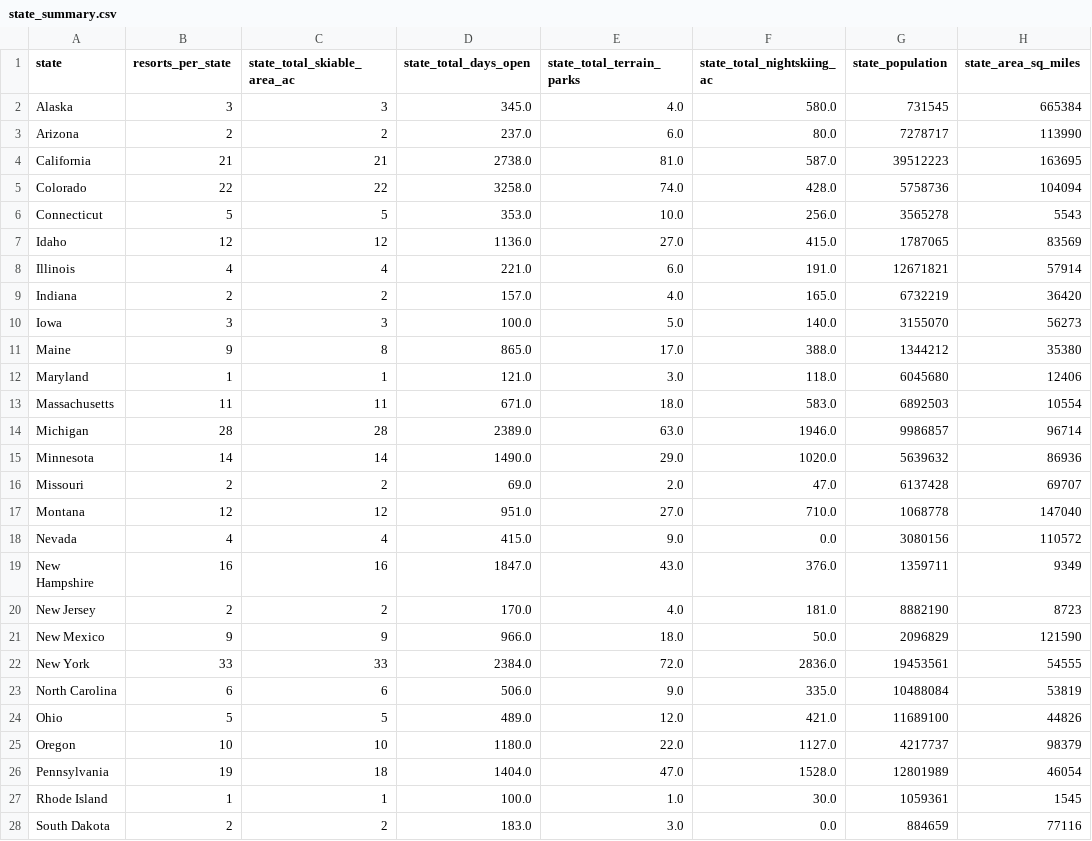
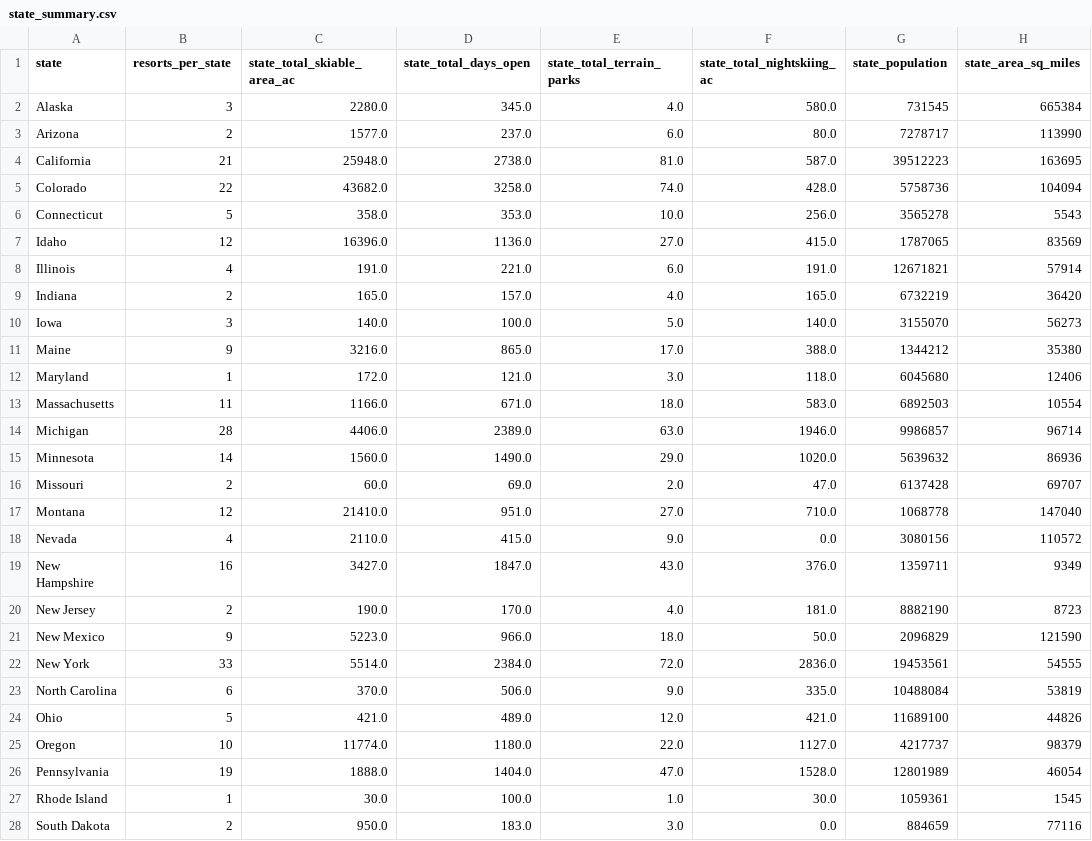
Before and after one commit to ds-edu/DataScienceGuidedCapstone, a CSV file: data/state_summary.csv, drawn as a sheet; only a part is shown; the diff covers the shown part only.

Commit message:
Version 1.3: Modifed state_total_skiable_area_ac logic

```diff
--- a/data/state_summary.csv
+++ b/data/state_summary.csv
@@ -1,28 +1,28 @@
 state,resorts_per_state,state_total_skiable_area_ac,state_total_days_open,state_total_terrain_parks,state_total_nightskiing_ac,state_population,state_area_sq_miles
-Alaska,3,3,345.0,4.0,580.0,731545,665384
-Arizona,2,2,237.0,6.0,80.0,7278717,113990
-California,21,21,2738.0,81.0,587.0,39512223,163695
-Colorado,22,22,3258.0,74.0,428.0,5758736,104094
-Connecticut,5,5,353.0,10.0,256.0,3565278,5543
-Idaho,12,12,1136.0,27.0,415.0,1787065,83569
-Illinois,4,4,221.0,6.0,191.0,12671821,57914
-Indiana,2,2,157.0,4.0,165.0,6732219,36420
-Iowa,3,3,100.0,5.0,140.0,3155070,56273
-Maine,9,8,865.0,17.0,388.0,1344212,35380
-Maryland,1,1,121.0,3.0,118.0,6045680,12406
-Massachusetts,11,11,671.0,18.0,583.0,6892503,10554
-Michigan,28,28,2389.0,63.0,1946.0,9986857,96714
-Minnesota,14,14,1490.0,29.0,1020.0,5639632,86936
-Missouri,2,2,69.0,2.0,47.0,6137428,69707
-Montana,12,12,951.0,27.0,710.0,1068778,147040
-Nevada,4,4,415.0,9.0,0.0,3080156,110572
-New Hampshire,16,16,1847.0,43.0,376.0,1359711,9349
-New Jersey,2,2,170.0,4.0,181.0,8882190,8723
-New Mexico,9,9,966.0,18.0,50.0,2096829,121590
-New York,33,33,2384.0,72.0,2836.0,19453561,54555
-North Carolina,6,6,506.0,9.0,335.0,10488084,53819
-Ohio,5,5,489.0,12.0,421.0,11689100,44826
-Oregon,10,10,1180.0,22.0,1127.0,4217737,98379
-Pennsylvania,19,18,1404.0,47.0,1528.0,12801989,46054
-Rhode Island,1,1,100.0,1.0,30.0,1059361,1545
-South Dakota,2,2,183.0,3.0,0.0,884659,77116
+Alaska,3,2280.0,345.0,4.0,580.0,731545,665384
+Arizona,2,1577.0,237.0,6.0,80.0,7278717,113990
+California,21,25948.0,2738.0,81.0,587.0,39512223,163695
+Colorado,22,43682.0,3258.0,74.0,428.0,5758736,104094
+Connecticut,5,358.0,353.0,10.0,256.0,3565278,5543
+Idaho,12,16396.0,1136.0,27.0,415.0,1787065,83569
+Illinois,4,191.0,221.0,6.0,191.0,12671821,57914
+Indiana,2,165.0,157.0,4.0,165.0,6732219,36420
+Iowa,3,140.0,100.0,5.0,140.0,3155070,56273
+Maine,9,3216.0,865.0,17.0,388.0,1344212,35380
+Maryland,1,172.0,121.0,3.0,118.0,6045680,12406
+Massachusetts,11,1166.0,671.0,18.0,583.0,6892503,10554
+Michigan,28,4406.0,2389.0,63.0,1946.0,9986857,96714
+Minnesota,14,1560.0,1490.0,29.0,1020.0,5639632,86936
+Missouri,2,60.0,69.0,2.0,47.0,6137428,69707
+Montana,12,21410.0,951.0,27.0,710.0,1068778,147040
+Nevada,4,2110.0,415.0,9.0,0.0,3080156,110572
+New Hampshire,16,3427.0,1847.0,43.0,376.0,1359711,9349
+New Jersey,2,190.0,170.0,4.0,181.0,8882190,8723
+New Mexico,9,5223.0,966.0,18.0,50.0,2096829,121590
+New York,33,5514.0,2384.0,72.0,2836.0,19453561,54555
+North Carolina,6,370.0,506.0,9.0,335.0,10488084,53819
+Ohio,5,421.0,489.0,12.0,421.0,11689100,44826
+Oregon,10,11774.0,1180.0,22.0,1127.0,4217737,98379
+Pennsylvania,19,1888.0,1404.0,47.0,1528.0,12801989,46054
+Rhode Island,1,30.0,100.0,1.0,30.0,1059361,1545
+South Dakota,2,950.0,183.0,3.0,0.0,884659,77116
```
Also changed, not shown: 8 edited cells elsewhere in this file, 1 other file.
